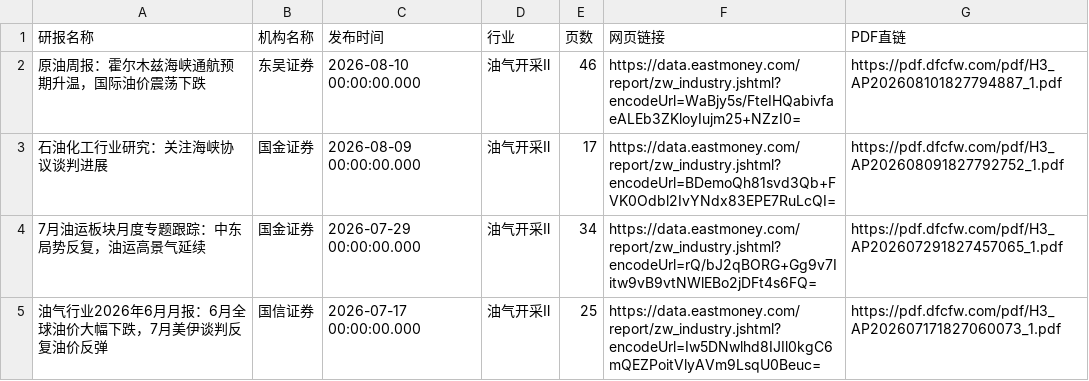
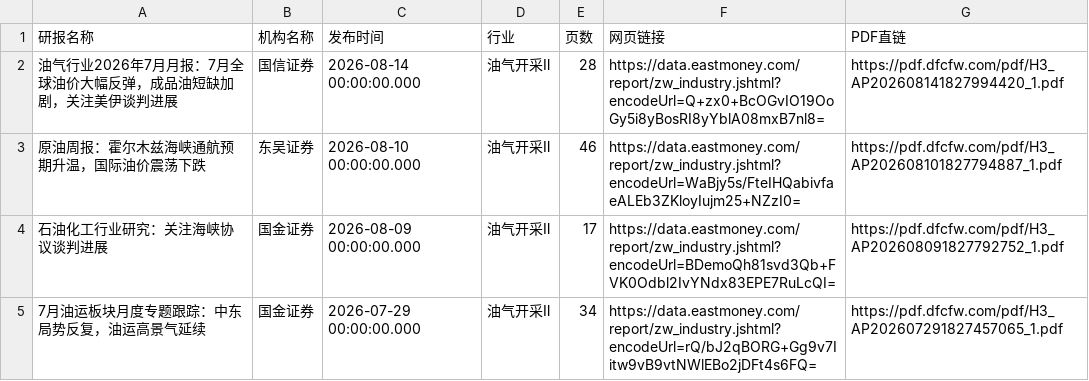
Before and after one commit to 19138999001tf-tech/report, a CSV file: eastmoney/油气开采Ⅱ.csv, drawn as a sheet; only a part is shown; the shorter side is filled out with more unchanged rows.

```diff
--- a/eastmoney/油气开采Ⅱ.csv
+++ b/eastmoney/油气开采Ⅱ.csv
@@ -1,2 +1,3 @@
 研报名称,机构名称,发布时间,行业,页数,网页链接,PDF直链
+油气行业2026年7月月报：7月全球油价大幅反弹，成品油短缺加剧，关注美伊谈判进展,国信证券,2026-08-14 00:00:00.000,油气开采Ⅱ,28,https://data.eastmoney.com/report/zw_industry.jshtml?encodeUrl=Q+zx0+BcOGvIO19OoGy5i8yBosRI8yYblA08mxB7nl8=,https://pdf.dfcfw.com/pdf/H3_AP202608141827994420_1.pdf
 原油周报：霍尔木兹海峡通航预期升温，国际油价震荡下跌,东吴证券,2026-08-10 00:00:00.000,油气开采Ⅱ,46,https://data.eastmoney.com/report/zw_industry.jshtml?encodeUrl=WaBjy5s/FteIHQabivfaeALEb3ZKloyIujm25+NZzI0=,https://pdf.dfcfw.com/pdf/H3_AP202608101827794887_1.pdf
```
Also changed, not shown: eastmoney/一般零售.csv, eastmoney/化学制品.csv, 32 other files.
